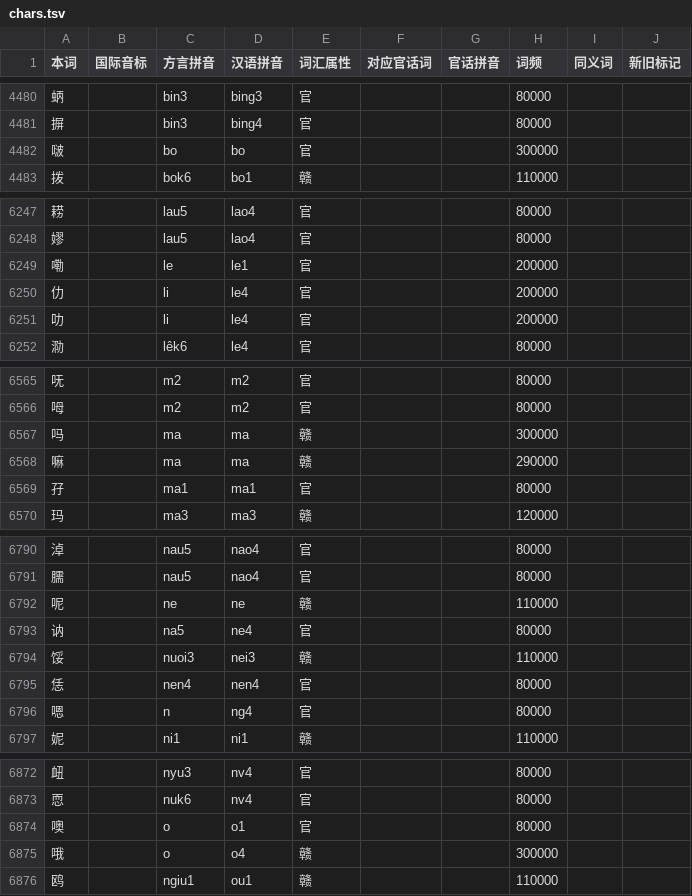
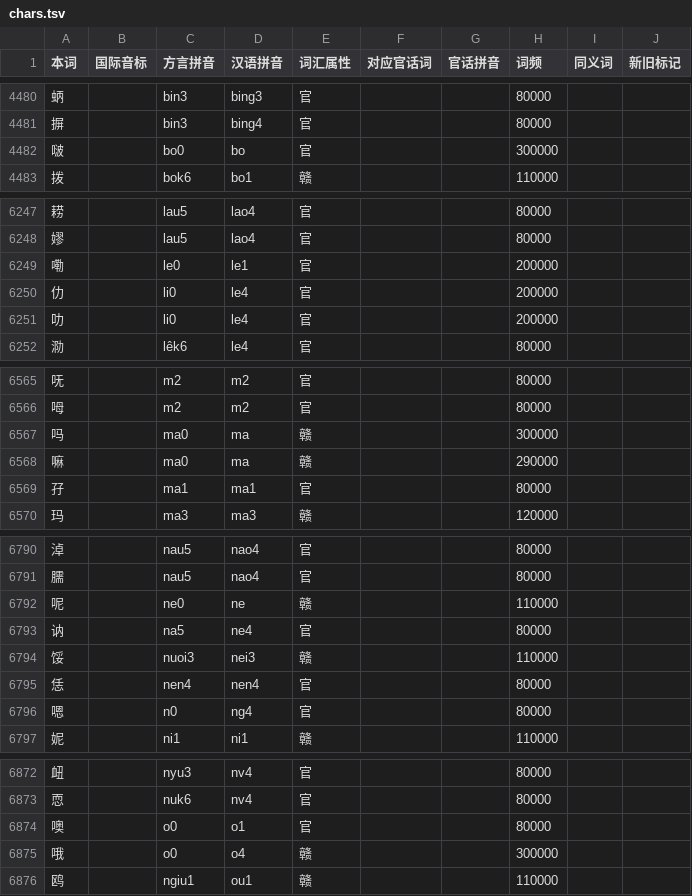
Before and after one commit to BrianIZKom1911/GonnyuGeneralIME, a TSV file: resources/regions/yikyan-henfeng/dictionaries/chars.tsv, drawn as a sheet; only a part is shown, gaps mark what is left out; the diff covers the shown part only.

Commit message:
data: fill Yikyan zero tone placeholders

```diff
--- a/resources/regions/yikyan-henfeng/dictionaries/chars.tsv
+++ b/resources/regions/yikyan-henfeng/dictionaries/chars.tsv
@@ -4481,3 +4481,3 @@
 摒		bin3	bing4	官			80000		
-啵		bo	bo	官			300000		
+啵		bo0	bo	官			300000		
 拨		bok6	bo1	赣			110000		
@@ -6248,5 +6248,5 @@
 嫪		lau5	lao4	官			80000		
-嘞		le	le1	官			200000		
-仂		li	le4	官			200000		
-叻		li	le4	官			200000		
+嘞		le0	le1	官			200000		
+仂		li0	le4	官			200000		
+叻		li0	le4	官			200000		
 泐		lêk6	le4	官			80000		
@@ -6566,4 +6566,4 @@
 呣		m2	m2	官			80000		
-吗		ma	ma	赣			300000		
-嘛		ma	ma	赣			290000		
+吗		ma0	ma	赣			300000		
+嘛		ma0	ma	赣			290000		
 孖		ma1	ma1	官			80000		
@@ -6791,3 +6791,3 @@
 臑		nau5	nao4	官			80000		
-呢		ne	ne	赣			110000		
+呢		ne0	ne	赣			110000		
 讷		na5	ne4	官			80000		
@@ -6795,3 +6795,3 @@
 恁		nen4	nen4	官			80000		
-嗯		n	ng4	官			80000		
+嗯		n0	ng4	官			80000		
 妮		ni1	ni1	赣			110000		
@@ -6873,4 +6873,4 @@
 恧		nuk6	nv4	官			80000		
-噢		o	o1	官			80000		
-哦		o	o4	赣			300000		
+噢		o0	o1	官			80000		
+哦		o0	o4	赣			300000		
 鸥		ngiu1	ou1	赣			110000		
```
Also changed, not shown: 10 edited cells elsewhere in this file.
